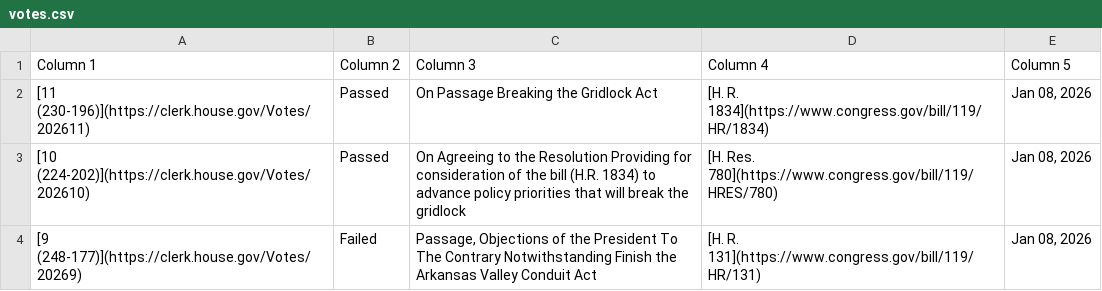
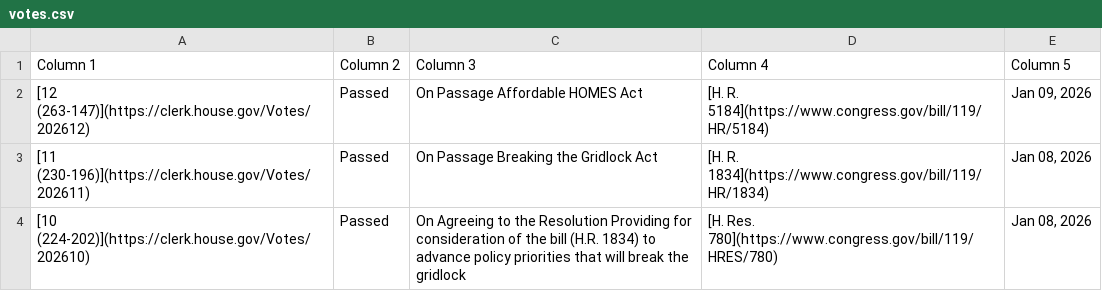
Before and after one commit to aomiller21/House_Votes, a CSV file: votes.csv, drawn as a sheet; only a part is shown; the shorter side is filled out with more unchanged rows; the diff names each change by its address in the sheet, - before the commit and + after, or states it on an @@ line.

```diff
--- a/votes.csv
+++ b/votes.csv
+row 2: [12 (263-147)](https://clerk.house.gov/Votes/202612) | Passed | On Passage Affordable HOMES Act | [H. R. 5184](https://www.congress.gov/bill/119/HR/5184) | Jan 09, 2026
```
